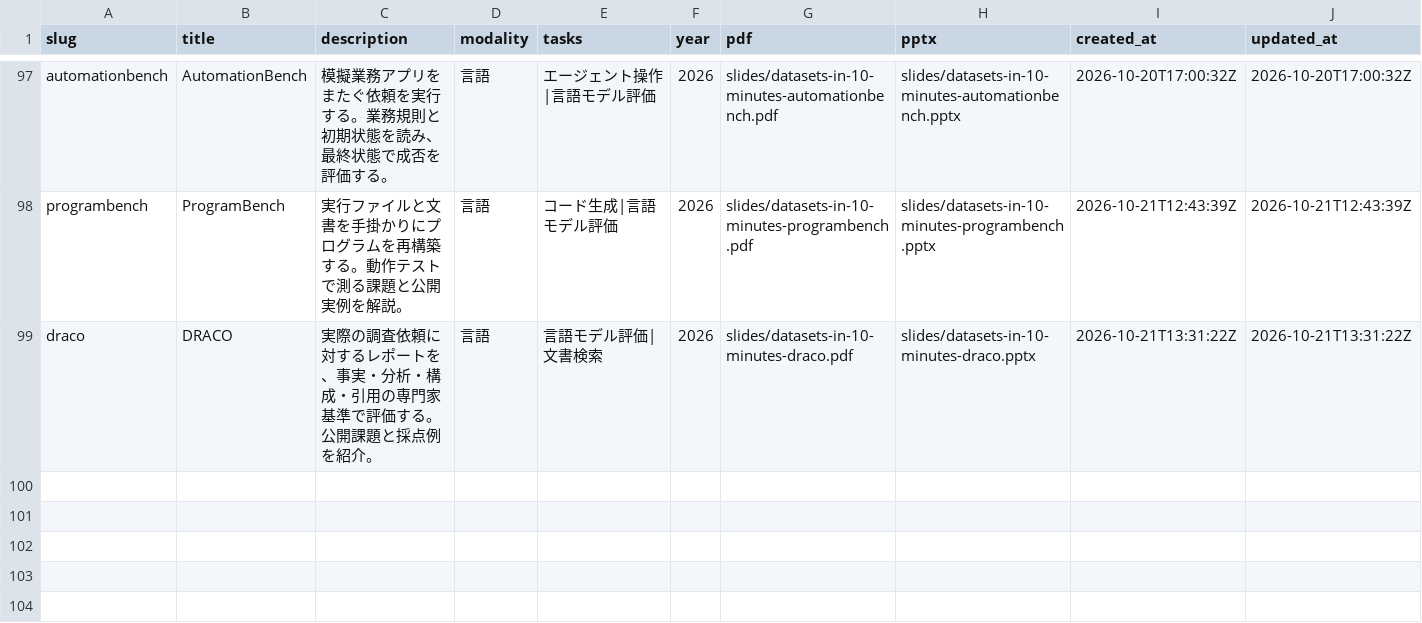
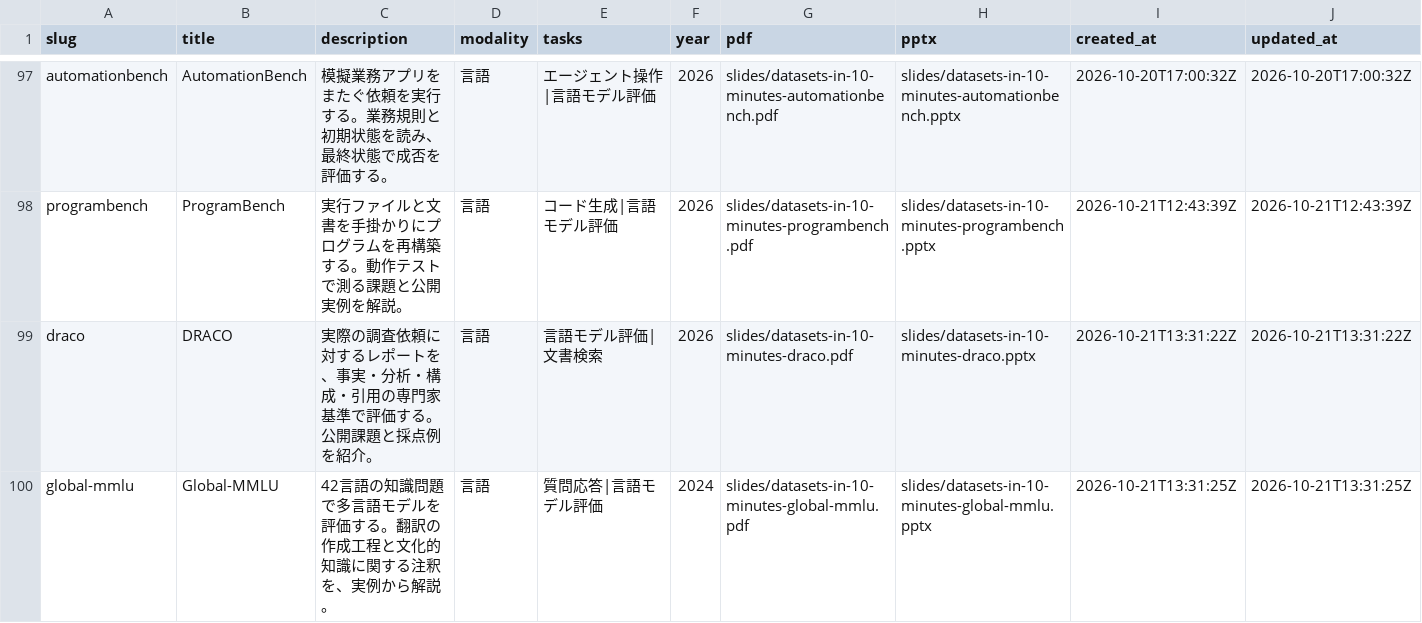
Before and after one commit to sasakiy84/datasets-in-10-minutes, a CSV file: site/datasets.csv, drawn as a sheet; only a part is shown, gaps mark what is left out; the diff names each change by its address in the sheet, - before the commit and + after, or states it on an @@ line.

Commit message:
Add Global-MMLU slides with multilingual and cultural examples

```diff
--- a/site/datasets.csv
+++ b/site/datasets.csv
+row 100: global-mmlu | Global-MMLU | 42言語の知識問題で多言語モデルを評価する。翻訳の作成工程と文化的知識に関する注釈を、実例から解説。 | 言語 | 質問応答|言語モデル評価 | 2024 | slides/datasets-in-10-minutes-global-mmlu.pdf | slides/datasets-in-10-minutes-global-mmlu.pptx | 2026-10-21T13:31:25Z | 2026-10-21T13:31:25Z
```
Also changed, not shown: 46 other files.
